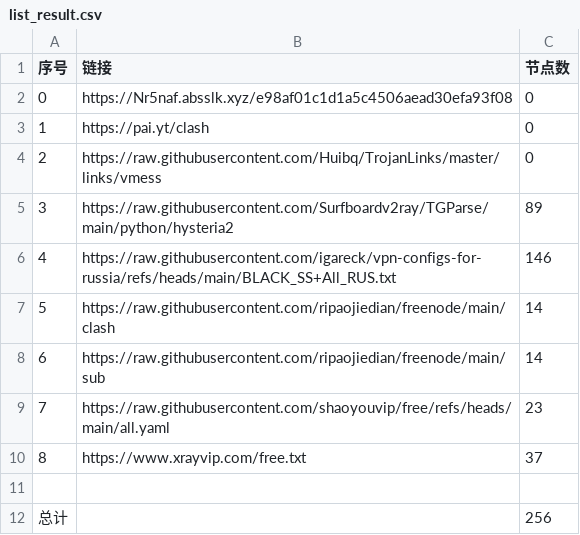
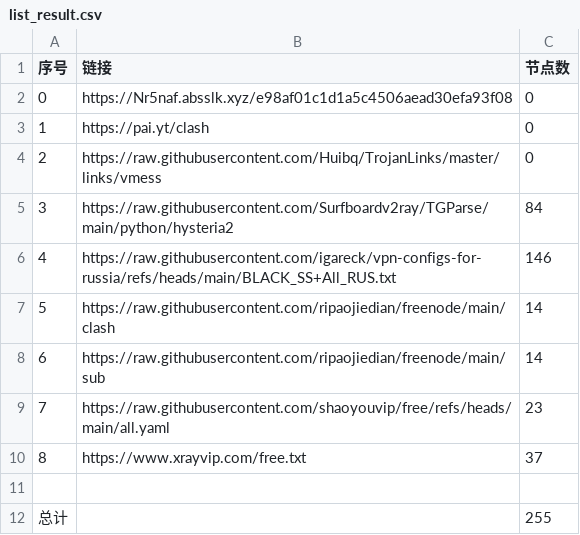
Before and after one commit to ya980/NoMoreWalls, a CSV file: list_result.csv, drawn as a sheet.

```diff
--- a/list_result.csv
+++ b/list_result.csv
@@ -4,3 +4,3 @@
 2,https://raw.githubusercontent.com/Huibq/TrojanLinks/master/links/vmess,0
-3,https://raw.githubusercontent.com/Surfboardv2ray/TGParse/main/python/hysteria2,89
+3,https://raw.githubusercontent.com/Surfboardv2ray/TGParse/main/python/hysteria2,84
 4,https://raw.githubusercontent.com/igareck/vpn-configs-for-russia/refs/heads/main/BLACK_SS+All_RUS.txt,146
@@ -11,2 +11,2 @@
 
-总计,,256
+总计,,255
```
Also changed, not shown: 17 other files.
